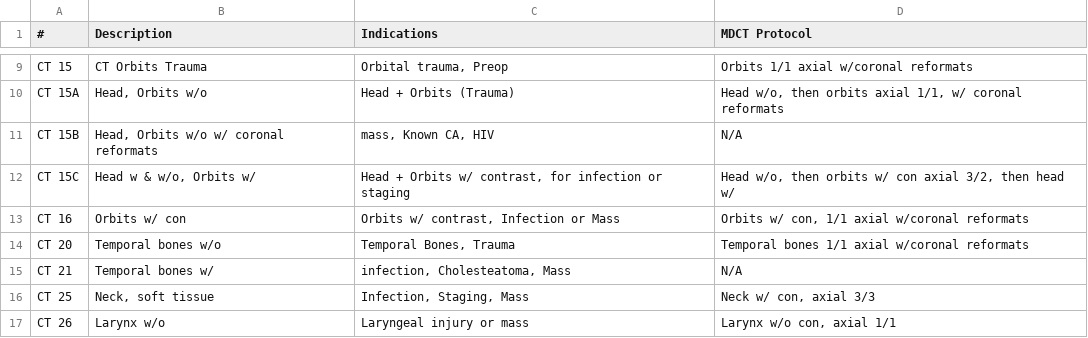
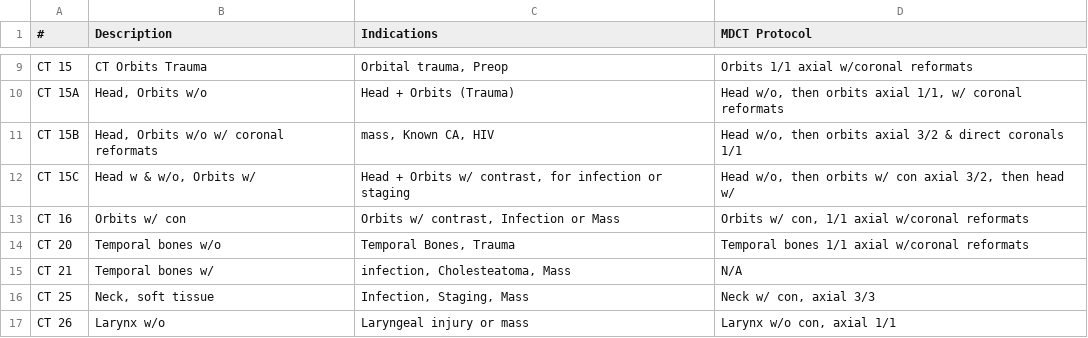
Before and after one commit to patrickdo/ctprotocols, a CSV file: ctprotocols.csv, drawn as a sheet; only a part is shown, gaps mark what is left out.

```diff
--- a/ctprotocols.csv
+++ b/ctprotocols.csv
@@ -10,3 +10,3 @@ CT 15,CT Orbits Trauma,"Orbital trauma, Preop",Orbits 1/1 axial w/coronal reform
 CT 15A,"Head, Orbits w/o",Head + Orbits (Trauma),"Head w/o, then orbits axial 1/1, w/ coronal reformats"
-CT 15B,"Head, Orbits w/o w/ coronal reformats","mass, Known CA, HIV",N/A
+CT 15B,"Head, Orbits w/o w/ coronal reformats","mass, Known CA, HIV","Head w/o, then orbits axial 3/2 & direct coronals 1/1"
 CT 15C,"Head w & w/o, Orbits w/","Head + Orbits w/ contrast, for infection or staging","Head w/o, then orbits w/ con axial 3/2, then head w/"
```
Also changed, not shown: 2 other files.
